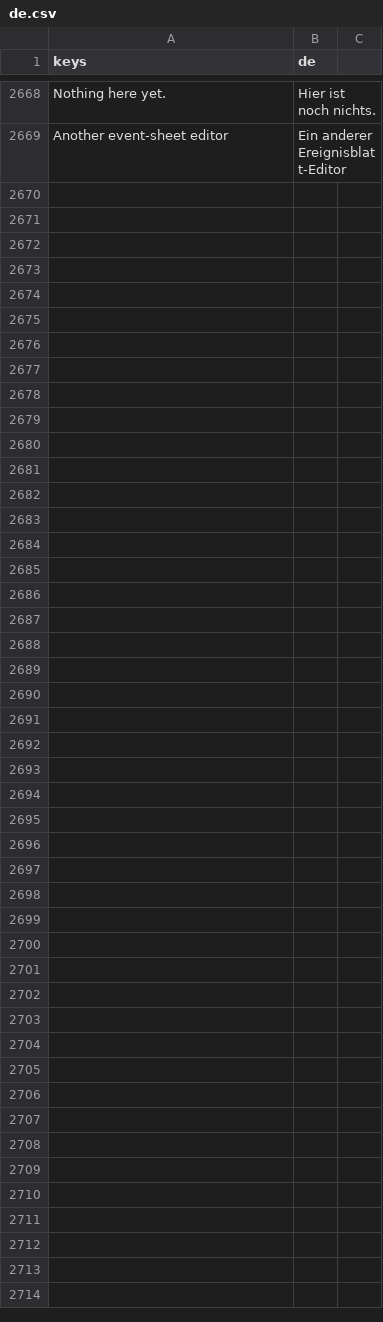
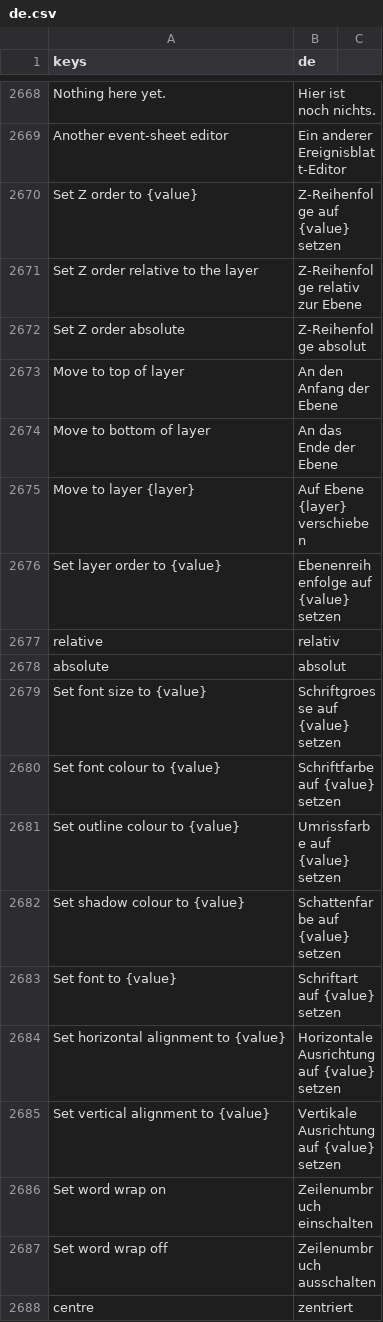
Before and after one commit to SalmanShhh/Godot-EventSheet-Visual-Scripting, a CSV file: addons/eventsheet/translations/de.csv, drawn as a sheet; only a part is shown, gaps mark what is left out; the diff covers the shown part only.

```diff
--- a/addons/eventsheet/translations/de.csv
+++ b/addons/eventsheet/translations/de.csv
@@ -2693 +2693,20 @@ Nothing here yet.,Hier ist noch nichts.
 Another event-sheet editor,Ein anderer Ereignisblatt-Editor
+Set Z order to {value},Z-Reihenfolge auf {value} setzen
+Set Z order relative to the layer,Z-Reihenfolge relativ zur Ebene
+Set Z order absolute,Z-Reihenfolge absolut
+Move to top of layer,An den Anfang der Ebene
+Move to bottom of layer,An das Ende der Ebene
+Move to layer {layer},Auf Ebene {layer} verschieben
+Set layer order to {value},Ebenenreihenfolge auf {value} setzen
+relative,relativ
+absolute,absolut
+Set font size to {value},Schriftgroesse auf {value} setzen
+Set font colour to {value},Schriftfarbe auf {value} setzen
+Set outline colour to {value},Umrissfarbe auf {value} setzen
+Set shadow colour to {value},Schattenfarbe auf {value} setzen
+Set font to {value},Schriftart auf {value} setzen
+Set horizontal alignment to {value},Horizontale Ausrichtung auf {value} setzen
+Set vertical alignment to {value},Vertikale Ausrichtung auf {value} setzen
+Set word wrap on,Zeilenumbruch einschalten
+Set word wrap off,Zeilenumbruch ausschalten
+centre,zentriert
```
Also changed, not shown: 25 added rows elsewhere in this file, addons/eventsheet/translations/es.csv, addons/eventsheet/translations/fr.csv, 21 other files.
